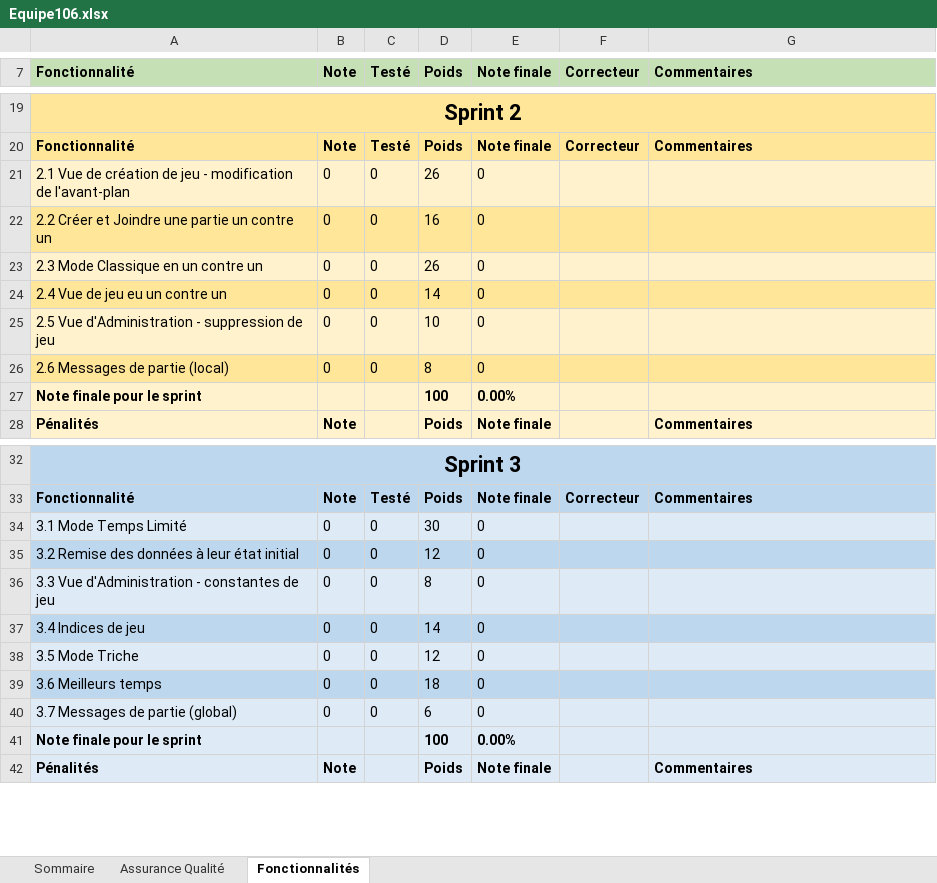
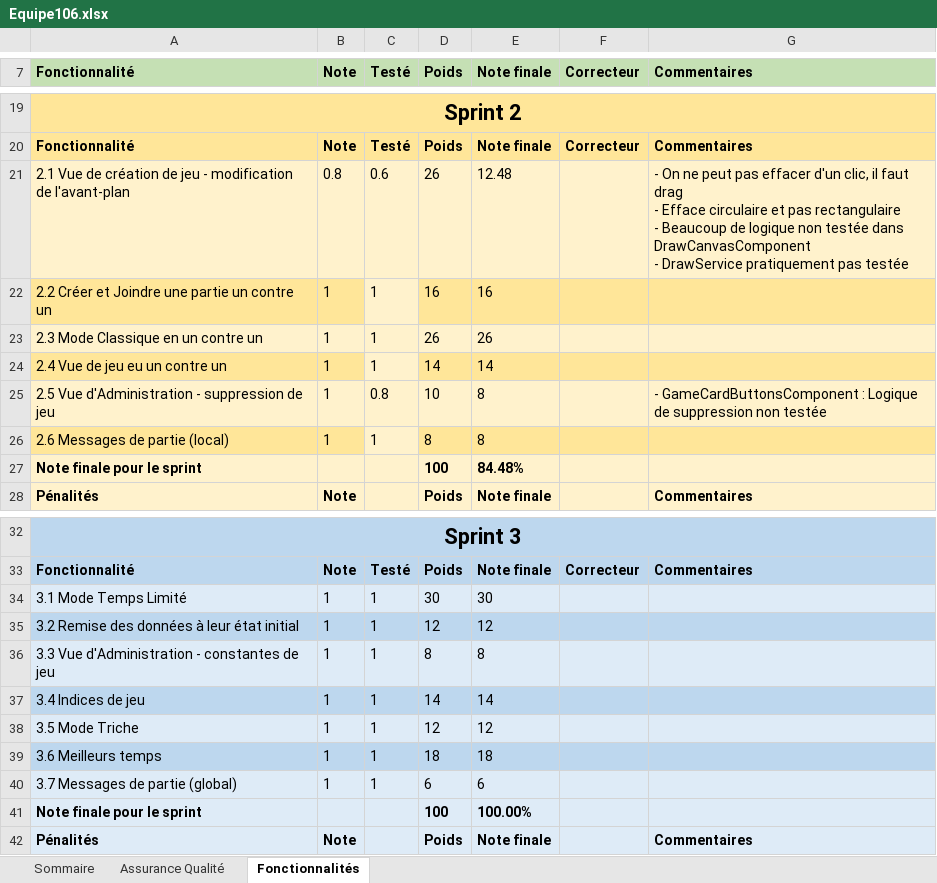
Before and after one commit to jacobtaylor27/jeu-differences, an Excel workbook: Equipe106.xlsx, sheet Fonctionnalités, drawn as a sheet; only a part is shown, gaps mark what is left out; values as stored, in another font and other column widths than the file's, no borders; ↵ is a line break in a cell; the diff names each change by its address in the sheet, - before the commit and + after, or states it on an @@ line.

```diff
--- a/Equipe106.xlsx (sheet Fonctionnalités)
+++ b/Equipe106.xlsx (sheet Fonctionnalités)
-B21 (Note): 0
+B21 (Note): 0.8
-C21 (Testé): 0
+C21 (Testé): 0.6
-E21 (Note finale): 0
+E21 (Note finale): 12.48
-G21 (Commentaires): (empty)
+G21 (Commentaires): - On ne peut pas effacer d'un clic, il faut drag ↵ - Efface circulaire et pas rectangulaire ↵ - Beaucoup de logique non testée dans DrawCanvasComponent ↵ - DrawService pratiquement pas testée
-B22:B26 (Note): 0
+B22:B26 (Note): 1
-C22:C24 (Testé): 0
+C22:C24 (Testé): 1
-C22 fill: #FFE699
+C22 fill: #FFF2CC
-E22 (Note finale): 0
+E22 (Note finale): 16
-E23 (Note finale): 0
+E23 (Note finale): 26
-C24 fill: #FFE699
+C24 fill: #FFF2CC
-E24 (Note finale): 0
+E24 (Note finale): 14
-C25 (Testé): 0
+C25 (Testé): 0.8
-E25:E26 (Note finale): 0
+E25:E26 (Note finale): 8
-G25 (Commentaires): (empty)
+G25 (Commentaires): - GameCardButtonsComponent : Logique de suppression non testée
-C26 (Testé): 0
+C26 (Testé): 1
-C26 fill: #FFE699
+C26 fill: #FFF2CC
-E27 (Note finale): 0.00%
+E27 (Note finale): 84.48%
-B34:B40 (Note): 0
+B34:B40 (Note): 1
-C34:C40 (Testé): 0
+C34:C40 (Testé): 1
-E34 (Note finale): 0
+E34 (Note finale): 30
-E35 (Note finale): 0
+E35 (Note finale): 12
-E36 (Note finale): 0
+E36 (Note finale): 8
-E37 (Note finale): 0
+E37 (Note finale): 14
-E38 (Note finale): 0
+E38 (Note finale): 12
-E39 (Note finale): 0
+E39 (Note finale): 18
-E40 (Note finale): 0
+E40 (Note finale): 6
-E41 (Note finale): 0.00%
+E41 (Note finale): 100.00%
```
Also changed, not shown: sheet Assurance Qualité, sheet Sommaire.
